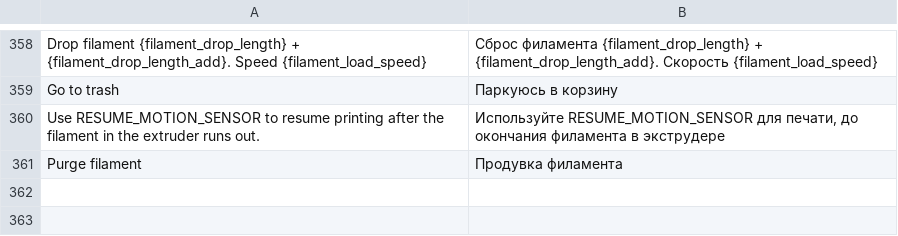
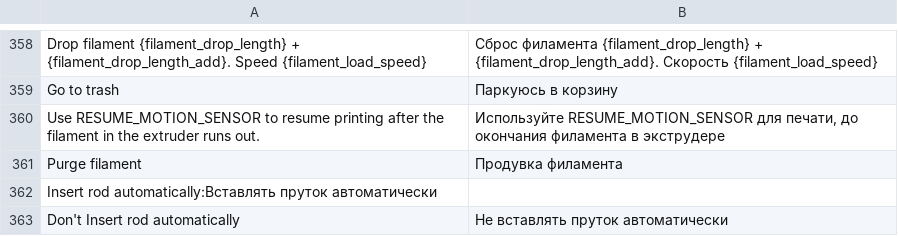
Before and after one commit to ghzserg/base, a CSV file: csv/ru.csv, drawn as a sheet; only a part is shown, gaps mark what is left out; the diff names each change by its address in the sheet, - before the commit and + after, or states it on an @@ line.

```diff
--- a/csv/ru.csv
+++ b/csv/ru.csv
+row 362: Insert rod automatically:Вставлять пруток автоматически
+row 363: Don't Insert rod automatically | Не вставлять пруток автоматически
```
Also changed, not shown: csv/es.csv, csv/fr.csv, 9 other files.
